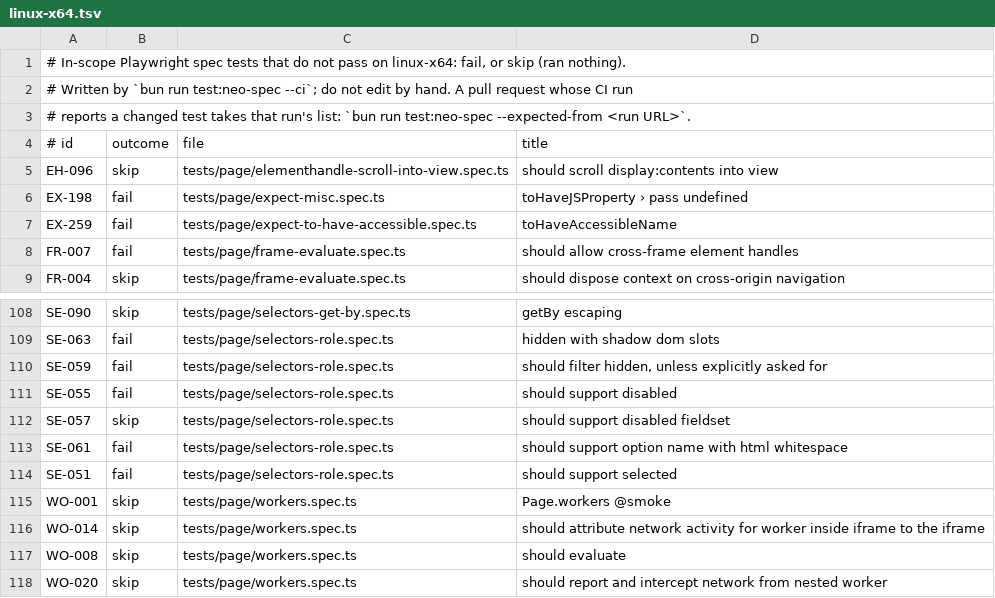
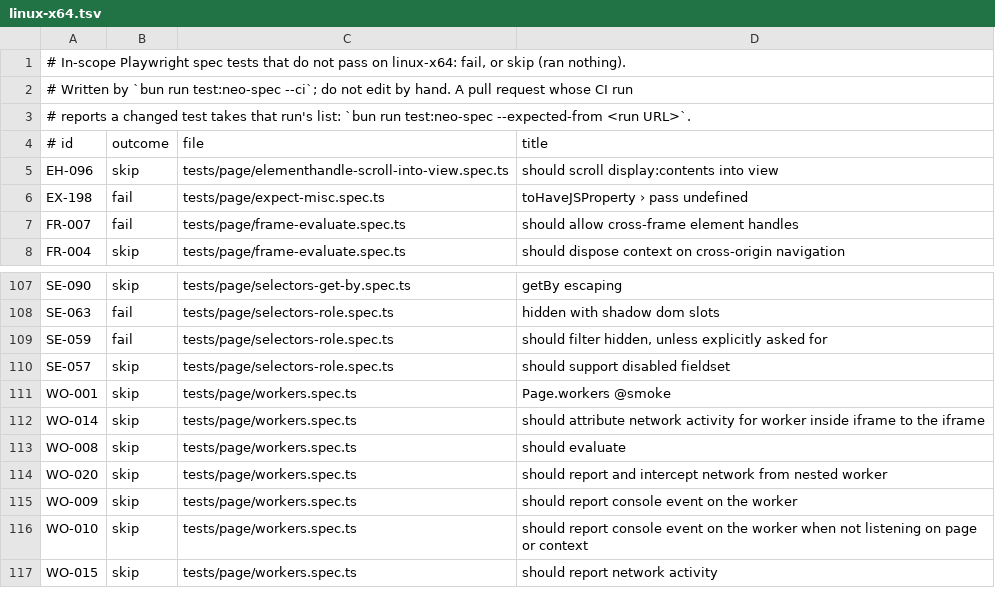
Before and after one commit to browseros-ai/BrowserOS, a TSV file: packages/browseros-agent/crates/neo-sdk/neo-playwright-tests/node/expected/linux-x64.tsv, drawn as a sheet; only a part is shown, gaps mark what is left out; the shorter side is filled out with more unchanged rows; the diff names each change by its address in the sheet, - before the commit and + after, or states it on an @@ line.

Commit message:
feat(neo-sdk): resolve a collapsed select's options as option slots (#3921)
A collapsed <select>'s options become option slots: arena nodes that frame stitching appends from APC's select_options, so getByRole('option'), role= selectors, snapshots and the accessibility matchers match, count and read them as Playwright does. The probe (protocol 57) reaches a slot as select.options[index], with the list's length as its witness, and pinnedAt joins a pinned <option> back to its slot. The recorder records each option's select and index, which closes the parity ledger's 12 collapsed-select Join entries, and SE-051, SE-055, SE-061 and EX-259 leave the linux-x64 expected list.

```diff
--- a/packages/browseros-agent/crates/neo-sdk/neo-playwright-tests/node/expected/linux-x64.tsv
+++ b/packages/browseros-agent/crates/neo-sdk/neo-playwright-tests/node/expected/linux-x64.tsv
-row 7: EX-259 | fail | tests/page/expect-to-have-accessible.spec.ts | toHaveAccessibleName
-row 111: SE-055 | fail | tests/page/selectors-role.spec.ts | should support disabled
-row 113: SE-061 | fail | tests/page/selectors-role.spec.ts | should support option name with html whitespace
-row 114: SE-051 | fail | tests/page/selectors-role.spec.ts | should support selected
```
Also changed, not shown: 56 other files.
